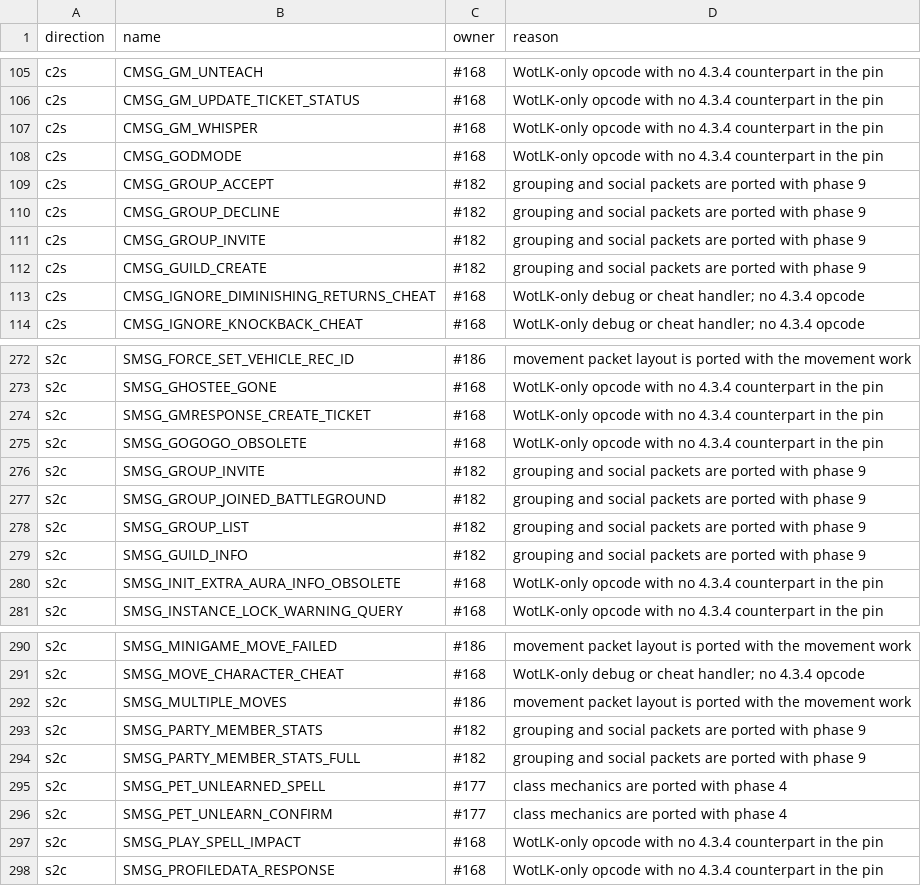
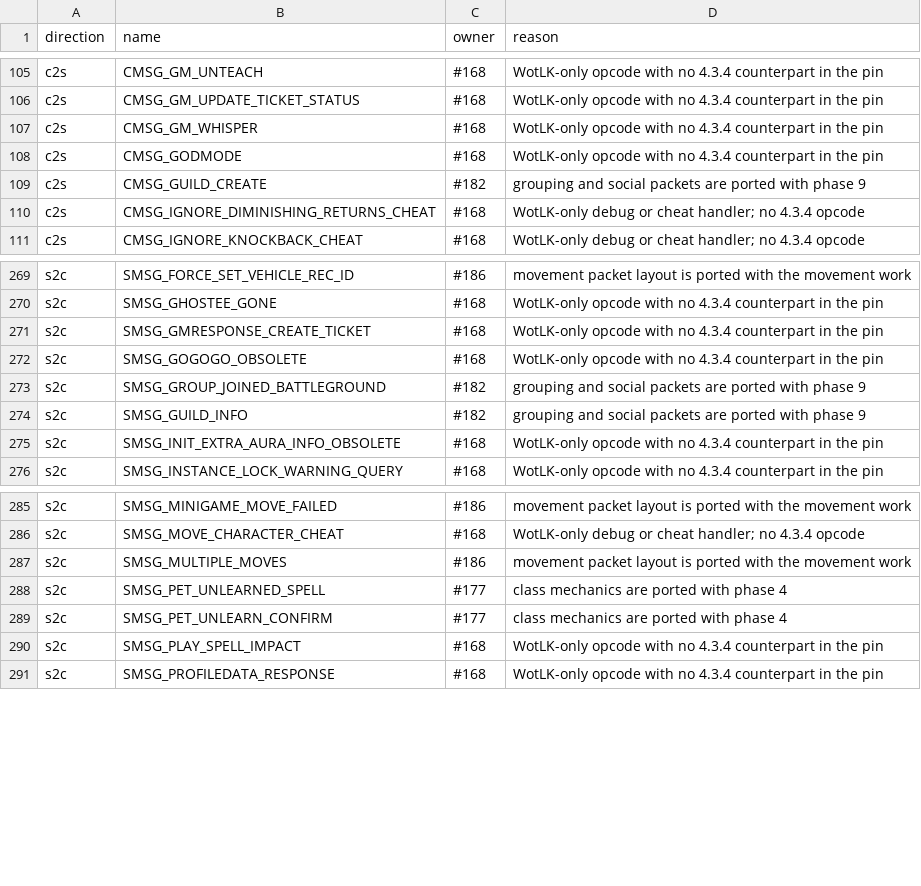
Before and after one commit to TheSCREWEDSoftware/azerothcore-wotlk, a TSV file: plan/04-opcode-legacy-allowlist.tsv, drawn as a sheet; only a part is shown, gaps mark what is left out.

```diff
--- a/plan/04-opcode-legacy-allowlist.tsv
+++ b/plan/04-opcode-legacy-allowlist.tsv
@@ -108,5 +108,2 @@ c2s	CMSG_GM_WHISPER	#168	WotLK-only opcode with no 4.3.4 counterpart in the pin
 c2s	CMSG_GODMODE	#168	WotLK-only opcode with no 4.3.4 counterpart in the pin
-c2s	CMSG_GROUP_ACCEPT	#182	grouping and social packets are ported with phase 9
-c2s	CMSG_GROUP_DECLINE	#182	grouping and social packets are ported with phase 9
-c2s	CMSG_GROUP_INVITE	#182	grouping and social packets are ported with phase 9
 c2s	CMSG_GUILD_CREATE	#182	grouping and social packets are ported with phase 9
@@ -275,5 +272,3 @@ s2c	SMSG_GMRESPONSE_CREATE_TICKET	#168	WotLK-only opcode with no 4.3.4 counterpa
 s2c	SMSG_GOGOGO_OBSOLETE	#168	WotLK-only opcode with no 4.3.4 counterpart in the pin
-s2c	SMSG_GROUP_INVITE	#182	grouping and social packets are ported with phase 9
 s2c	SMSG_GROUP_JOINED_BATTLEGROUND	#182	grouping and social packets are ported with phase 9
-s2c	SMSG_GROUP_LIST	#182	grouping and social packets are ported with phase 9
 s2c	SMSG_GUILD_INFO	#182	grouping and social packets are ported with phase 9
@@ -292,4 +287,2 @@ s2c	SMSG_MOVE_CHARACTER_CHEAT	#168	WotLK-only debug or cheat handler; no 4.3.4 o
 s2c	SMSG_MULTIPLE_MOVES	#186	movement packet layout is ported with the movement work
-s2c	SMSG_PARTY_MEMBER_STATS	#182	grouping and social packets are ported with phase 9
-s2c	SMSG_PARTY_MEMBER_STATS_FULL	#182	grouping and social packets are ported with phase 9
 s2c	SMSG_PET_UNLEARNED_SPELL	#177	class mechanics are ported with phase 4
```
Also changed, not shown: plan/04-opcode-values.tsv, 9 other files.
